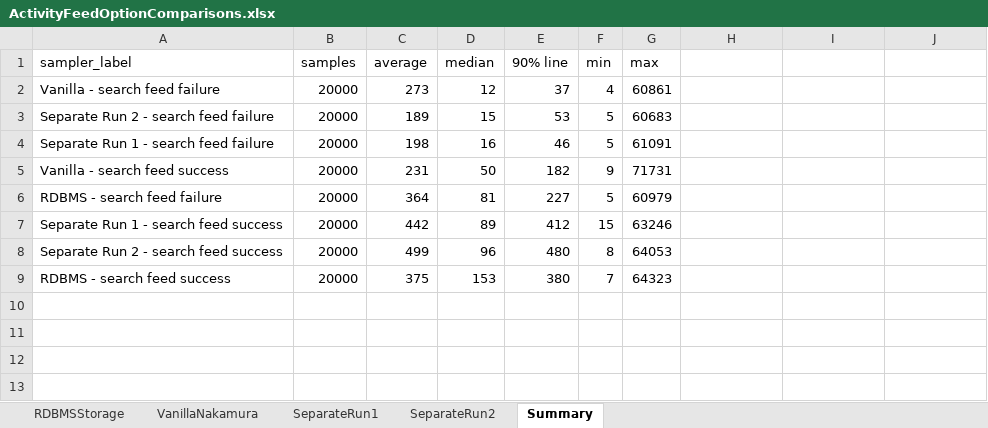
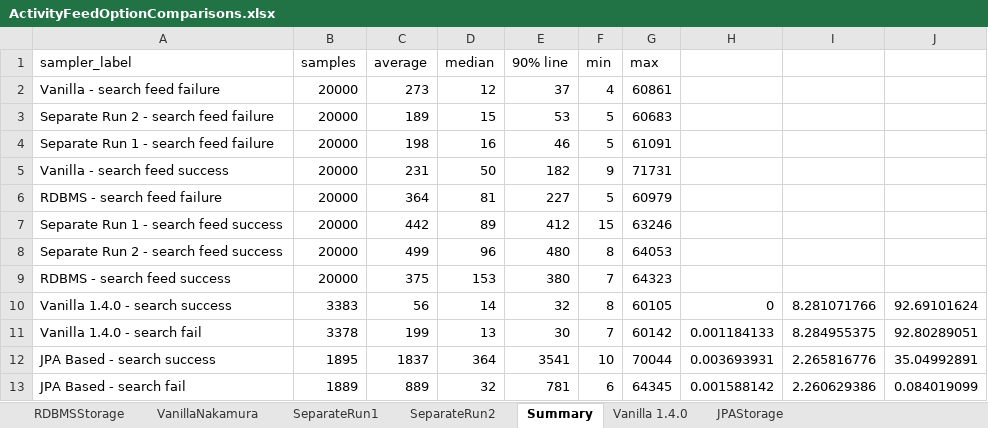
Before and after one commit to ctweney/tools, an Excel workbook: AnnArbor2012/ActivityFeedOptionComparisons.xlsx, sheet Summary, drawn as a sheet; values as stored, in another font and other column widths than the file's, no borders; the diff names each change by its address in the sheet, - before the commit and + after, or states it on an @@ line.

```diff
--- a/AnnArbor2012/ActivityFeedOptionComparisons.xlsx (sheet Summary)
+++ b/AnnArbor2012/ActivityFeedOptionComparisons.xlsx (sheet Summary)
+sheet tab: Vanilla 1.4.0
+sheet tab: JPAStorage
+row 10: Vanilla 1.4.0 - search success | 3383 | 56 | 14 | 32 | 8 | 60105 | 0 | 8.281071766 | 92.69101624
+row 11: Vanilla 1.4.0 - search fail | 3378 | 199 | 13 | 30 | 7 | 60142 | 0.001184133 | 8.284955375 | 92.80289051
+row 12: JPA Based - search success | 1895 | 1837 | 364 | 3541 | 10 | 70044 | 0.003693931 | 2.265816776 | 35.04992891
+row 13: JPA Based - search fail | 1889 | 889 | 32 | 781 | 6 | 64345 | 0.001588142 | 2.260629386 | 0.084019099
```
Also changed, not shown: 1 other file.
